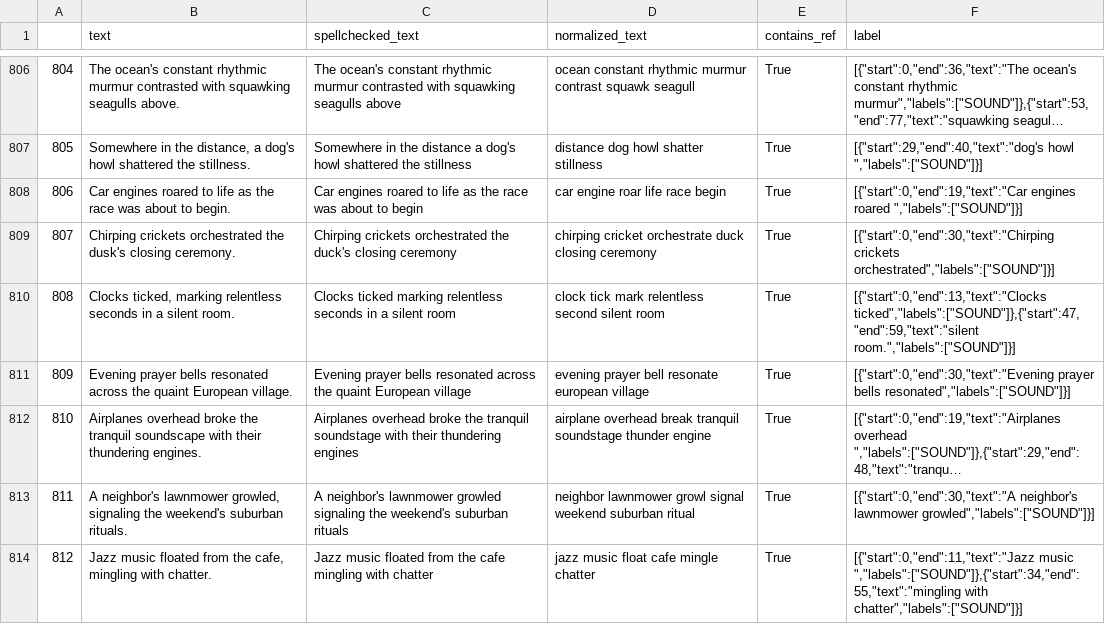
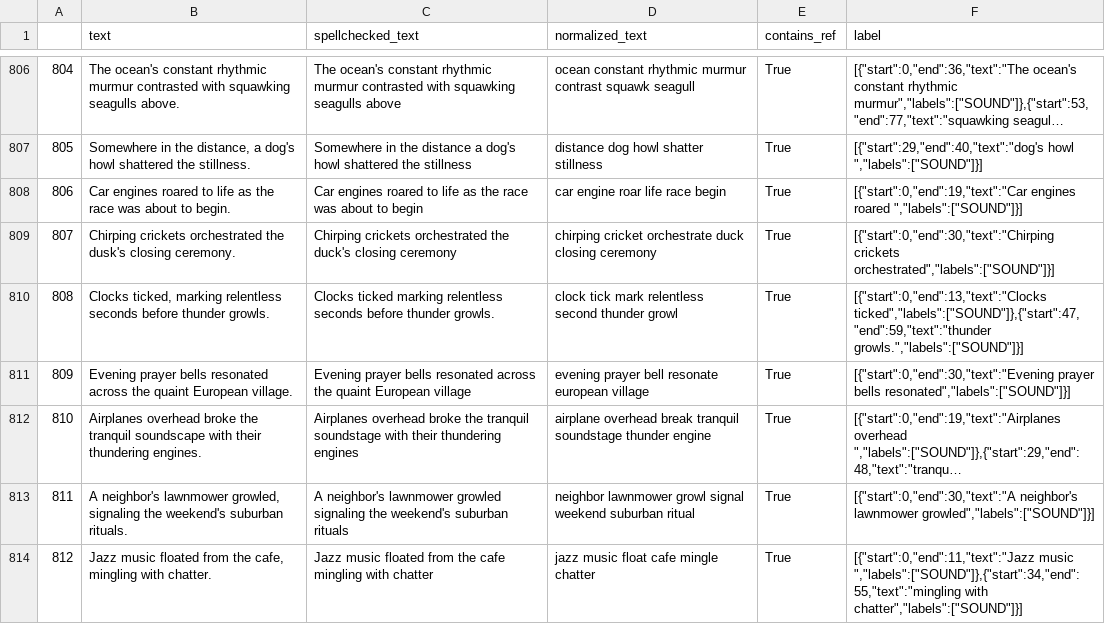
Before and after one commit to cfboscher/sense-lm, a CSV file: data/Auditory/auditory_dataset_full.csv, drawn as a sheet; only a part is shown, gaps mark what is left out; long unchanged cells end in ….

Commit message:
Update dataset example

```diff
--- a/data/Auditory/auditory_dataset_full.csv
+++ b/data/Auditory/auditory_dataset_full.csv
@@ -809,3 +809,3 @@
 807,Chirping crickets orchestrated the dusk's closing ceremony.,Chirping crickets orchestrated the duck's closing ceremony,chirping cricket orchestrate duck closing ceremony,True,"[{""start"":0,""end"":30,""text"":""Chirping crickets orchestrated"",""labels"":[""SOUND""]}]"
-808,"Clocks ticked, marking relentless seconds in a silent room.",Clocks ticked marking relentless seconds in a silent room,clock tick mark relentless second silent room,True,"[{""start"":0,""end"":13,""text"":""Clocks ticked"",""labels"":[""SOUND""]},{""start"":47,""end"":59,""text"":""silent room."",""labels"":[""SOUND""]}]"
+808,"Clocks ticked, marking relentless seconds before thunder growls.",Clocks ticked marking relentless seconds before thunder growls.,clock tick mark relentless second thunder growl,True,"[{""start"":0,""end"":13,""text"":""Clocks ticked"",""labels"":[""SOUND""]},{""start"":47,""end"":59,""text"":""thunder growls."",""labels"":[""SOUND""]}]"
 809,Evening prayer bells resonated across the quaint European village.,Evening prayer bells resonated across the quaint European village,evening prayer bell resonate european village,True,"[{""start"":0,""end"":30,""text"":""Evening prayer bells resonated"",""labels"":[""SOUND""]}]"
```
Also changed, not shown: data/Auditory/auditory_dataset_positives.csv.
